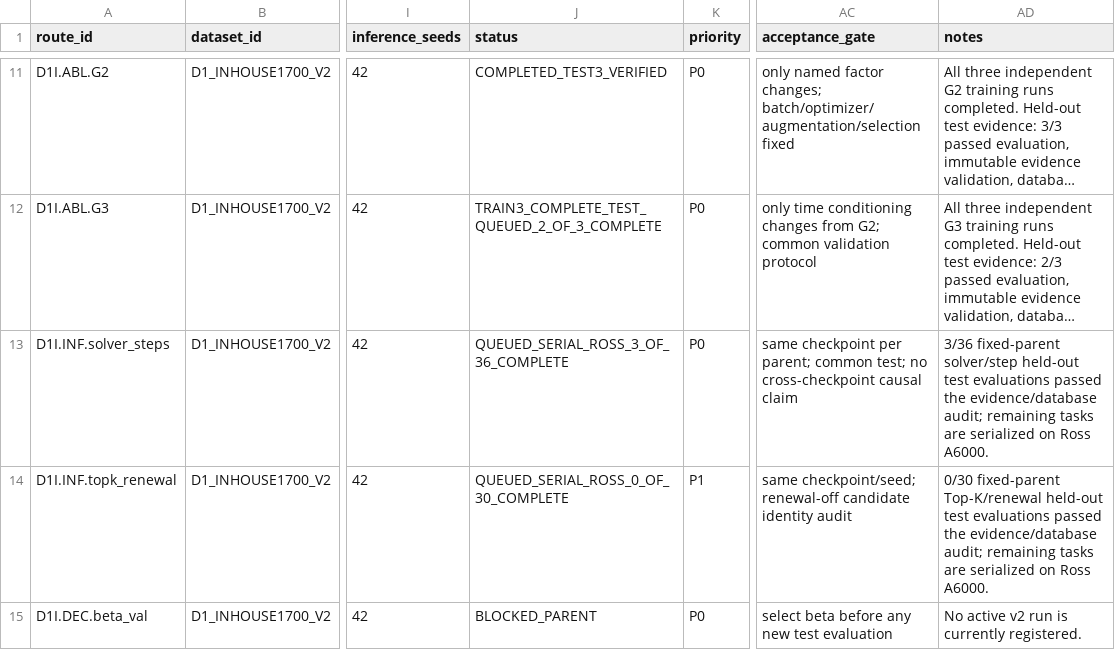
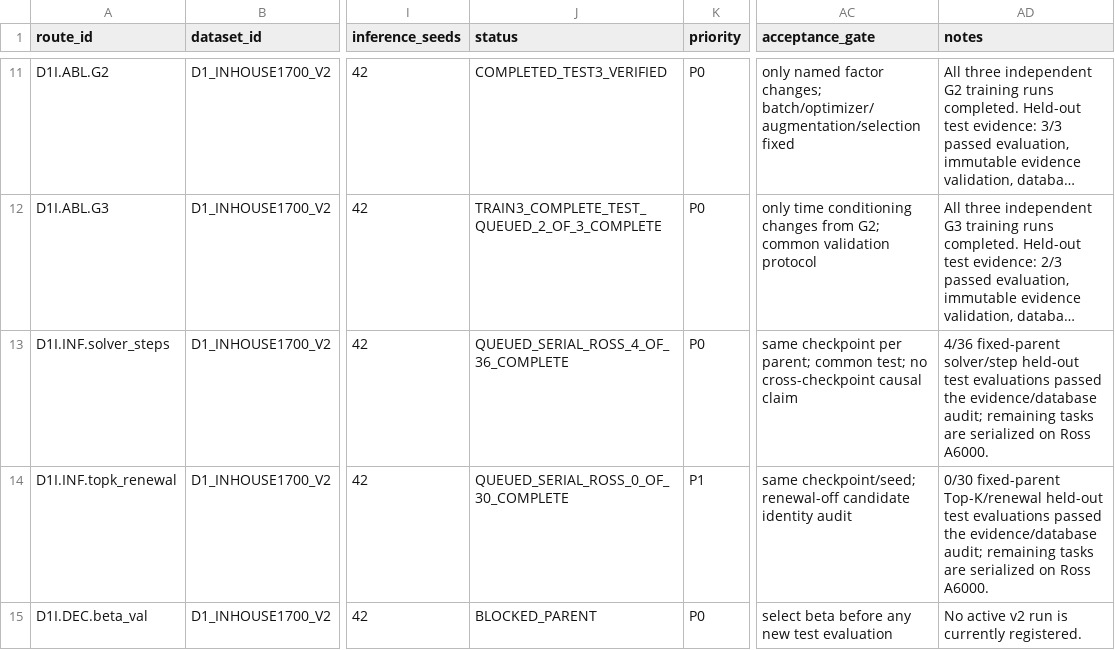
Before and after one commit to Einspanner123/chromosome-kd, a CSV file: tools/experiment_db/exports/paper_experiment_route_matrix.csv, drawn as a sheet; only a part is shown, gaps mark what is left out; long unchanged cells end in …; the diff names each change by its address in the sheet, - before the commit and + after, or states it on an @@ line.

Commit message:
record evidence for d1-test-solver-euler-s4-trainseed42-ross

```diff
--- a/tools/experiment_db/exports/paper_experiment_route_matrix.csv
+++ b/tools/experiment_db/exports/paper_experiment_route_matrix.csv
-J13 (status): QUEUED_SERIAL_ROSS_3_OF_36_COMPLETE
+J13 (status): QUEUED_SERIAL_ROSS_4_OF_36_COMPLETE
-AD13 (notes): 3/36 fixed-parent solver/step…
+AD13 (notes): 4/36 fixed-parent solver/step…
```
Also changed, not shown: 3 other files.
